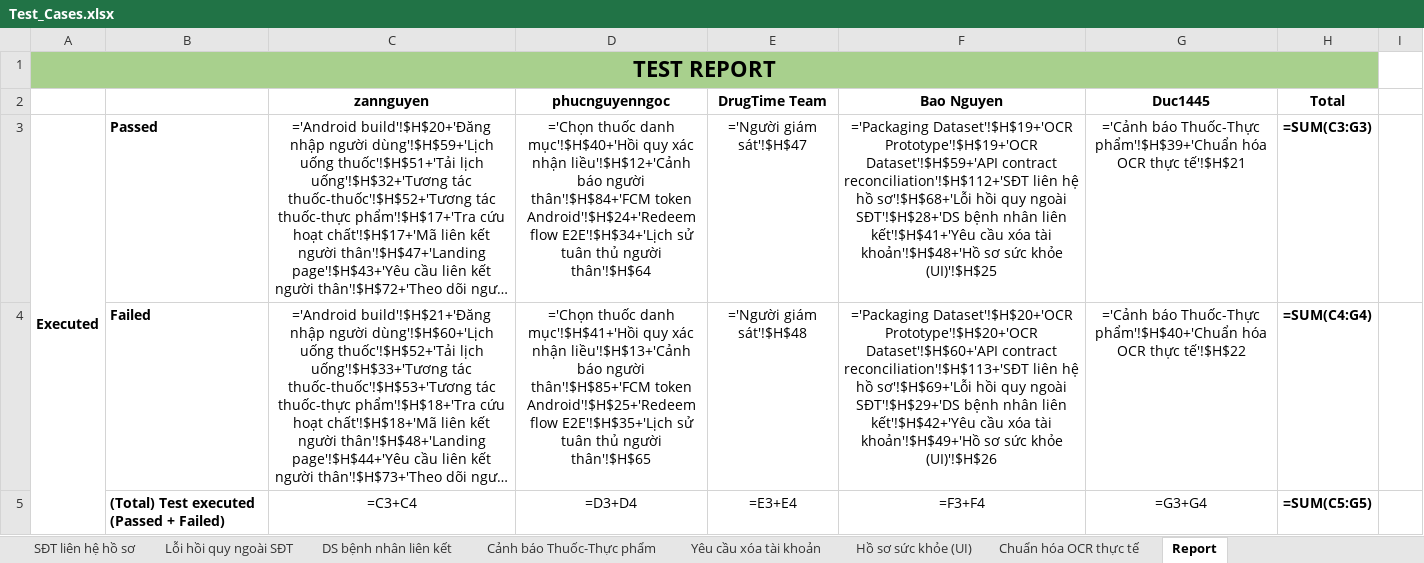
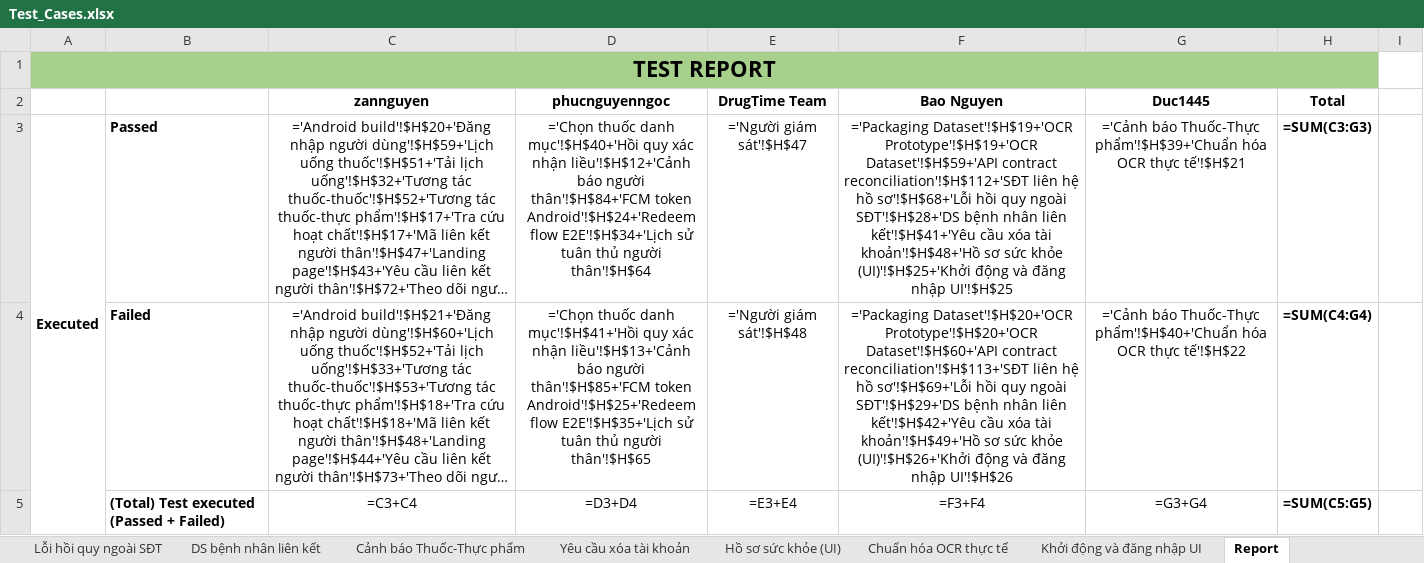
Before and after one commit to DrugTime-C1SE-07/DrugTime-docs, an Excel workbook: Team1_DTU/04_Quality_&_Testing/Test_Cases.xlsx, sheet Report, drawn as a sheet; only a part is shown; long unchanged cells end in …; values as stored, in another font and other column widths than the file's, no borders; formulas without a stored value are shown as written; charts and pictures and conditional formats not drawn; the diff covers the shown part only; the diff names each change by its address in the sheet, - before the commit and + after, or states it on an @@ line.

```diff
--- a/Team1_DTU/04_Quality_&_Testing/Test_Cases.xlsx (sheet Report)
+++ b/Team1_DTU/04_Quality_&_Testing/Test_Cases.xlsx (sheet Report)
+sheet tab: Khởi động và đăng nhập UI
-F3 (Bao Nguyen): …sức khỏe (UI)'!$H$25
+F3 (Bao Nguyen): …sức khỏe (UI)'!$H$25+'Khởi động và đăng nhập UI'!$H$25
-F4 (Bao Nguyen): …sức khỏe (UI)'!$H$26
+F4 (Bao Nguyen): …sức khỏe (UI)'!$H$26+'Khởi động và đăng nhập UI'!$H$26
```
Also changed, not shown: 1 added row and 1 edited cell elsewhere in this sheet, charts or pictures.
